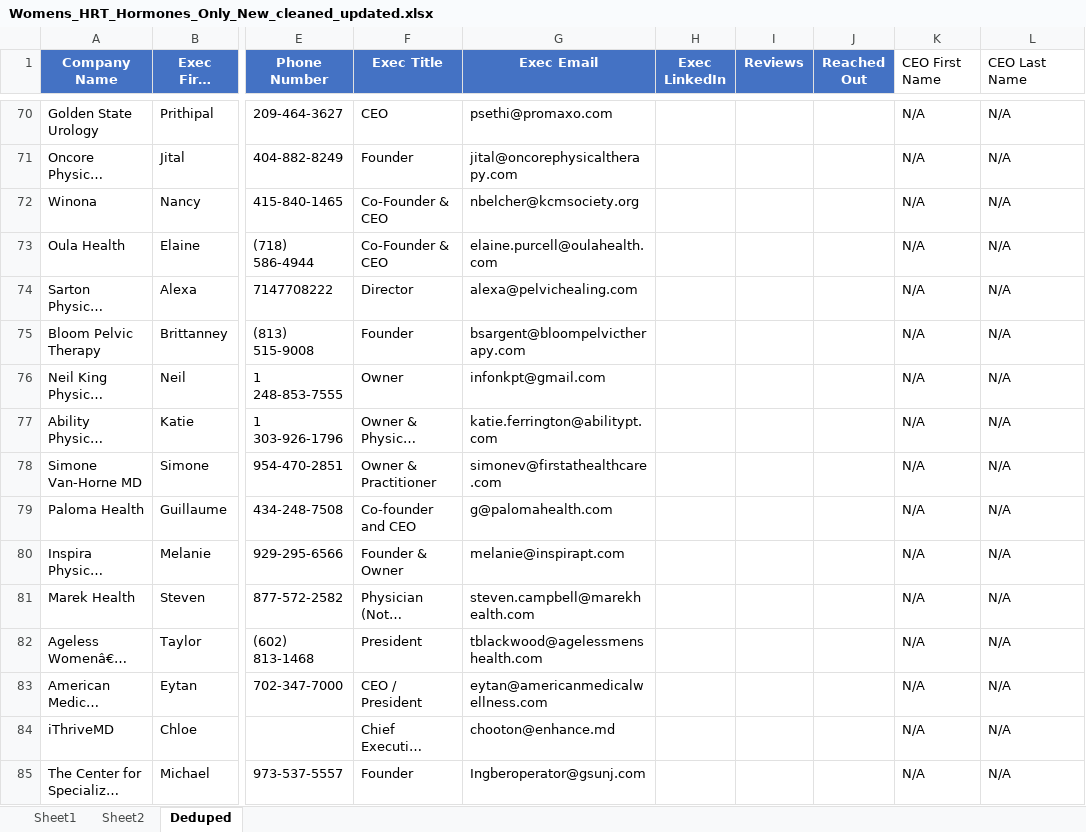
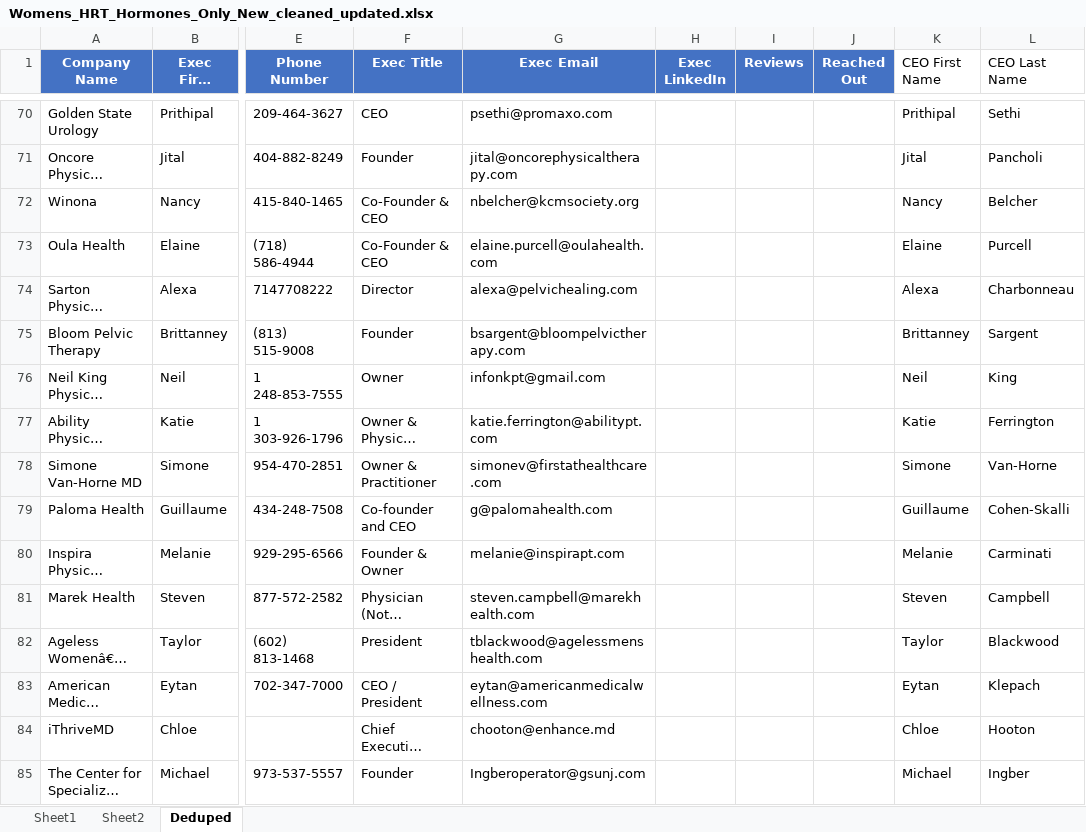
Before and after one commit to hannahhmnguyen/ubiquitous-carnival, an Excel workbook: Womens_HRT_Hormones_Only_New_cleaned_updated.xlsx, sheet Deduped, drawn as a sheet; only a part is shown, gaps mark what is left out; long unchanged cells end in …; values as stored, in another font and other column widths than the file's, no borders; the diff covers the shown part only; the diff names each change by its address in the sheet, - before the commit and + after, or states it on an @@ line.

```diff
--- a/Womens_HRT_Hormones_Only_New_cleaned_updated.xlsx (sheet Deduped)
+++ b/Womens_HRT_Hormones_Only_New_cleaned_updated.xlsx (sheet Deduped)
-K70 (CEO First Name): N/A
+K70 (CEO First Name): Prithipal
-L70 (CEO Last Name): N/A
+L70 (CEO Last Name): Sethi
-K71 (CEO First Name): N/A
+K71 (CEO First Name): Jital
-L71 (CEO Last Name): N/A
+L71 (CEO Last Name): Pancholi
-K72 (CEO First Name): N/A
+K72 (CEO First Name): Nancy
-L72 (CEO Last Name): N/A
+L72 (CEO Last Name): Belcher
-K73 (CEO First Name): N/A
+K73 (CEO First Name): Elaine
-L73 (CEO Last Name): N/A
+L73 (CEO Last Name): Purcell
-K74 (CEO First Name): N/A
+K74 (CEO First Name): Alexa
-L74 (CEO Last Name): N/A
+L74 (CEO Last Name): Charbonneau
-K75 (CEO First Name): N/A
+K75 (CEO First Name): Brittanney
-L75 (CEO Last Name): N/A
+L75 (CEO Last Name): Sargent
-K76 (CEO First Name): N/A
+K76 (CEO First Name): Neil
-L76 (CEO Last Name): N/A
+L76 (CEO Last Name): King
-K77 (CEO First Name): N/A
+K77 (CEO First Name): Katie
-L77 (CEO Last Name): N/A
+L77 (CEO Last Name): Ferrington
-K78 (CEO First Name): N/A
+K78 (CEO First Name): Simone
-L78 (CEO Last Name): N/A
+L78 (CEO Last Name): Van-Horne
-K79 (CEO First Name): N/A
+K79 (CEO First Name): Guillaume
-L79 (CEO Last Name): N/A
+L79 (CEO Last Name): Cohen-Skalli
-K80 (CEO First Name): N/A
+K80 (CEO First Name): Melanie
-L80 (CEO Last Name): N/A
+L80 (CEO Last Name): Carminati
-K81 (CEO First Name): N/A
+K81 (CEO First Name): Steven
-L81 (CEO Last Name): N/A
+L81 (CEO Last Name): Campbell
-K82 (CEO First Name): N/A
+K82 (CEO First Name): Taylor
-L82 (CEO Last Name): N/A
+L82 (CEO Last Name): Blackwood
-K83 (CEO First Name): N/A
+K83 (CEO First Name): Eytan
-L83 (CEO Last Name): N/A
+L83 (CEO Last Name): Klepach
-K84 (CEO First Name): N/A
+K84 (CEO First Name): Chloe
-L84 (CEO Last Name): N/A
+L84 (CEO Last Name): Hooton
-K85 (CEO First Name): N/A
+K85 (CEO First Name): Michael
-L85 (CEO Last Name): N/A
+L85 (CEO Last Name): Ingber
```
Also changed, not shown: 242 edited cells elsewhere in this sheet.
